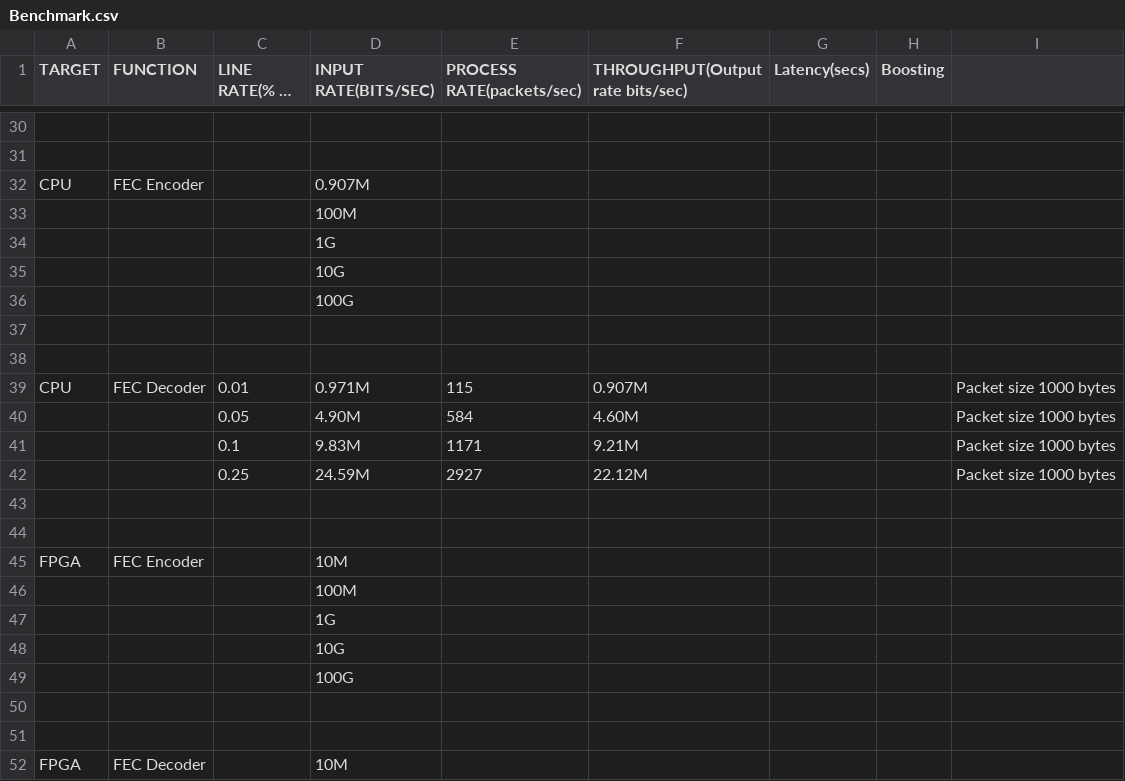
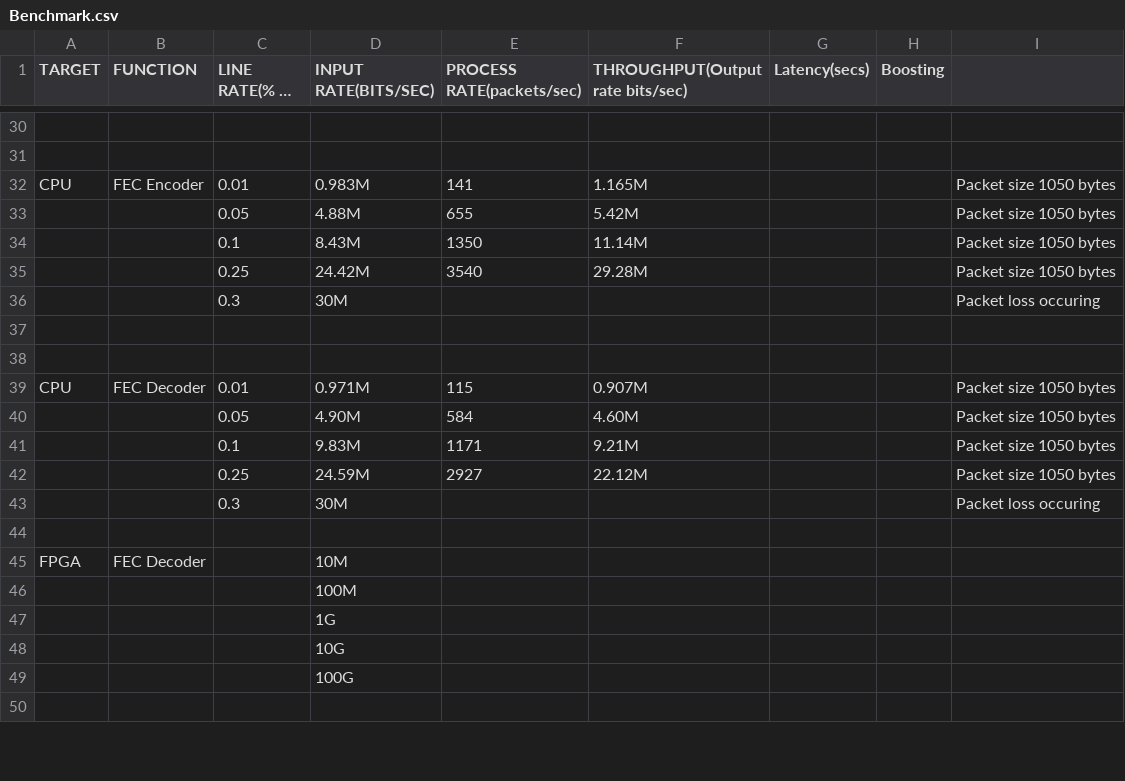
Before and after one commit to eniac/Flightplan, a CSV file: testing/HdrCompression/Benchmark.csv, drawn as a sheet; only a part is shown, gaps mark what is left out; the shorter side is filled out with more unchanged rows; long unchanged cells end in …; removed rows and columns are numbered as before the commit, all else as after; the diff covers the shown part only; the diff names each change by its address in the sheet, - before the commit and + after, or states it on an @@ line.

Commit message:
Benchmark Table updated for CPU/FPGA fec encoders

```diff
--- a/testing/HdrCompression/Benchmark.csv
+++ b/testing/HdrCompression/Benchmark.csv
-C32 (LINE RATE(% OF 10G)): (empty)
+C32 (LINE RATE(% OF 10G)): 0.01
-D32 (INPUT RATE(BITS/SEC)): 0.907M
+D32 (INPUT RATE(BITS/SEC)): 0.983M
-E32 (PROCESS RATE(packets/sec)): (empty)
+E32 (PROCESS RATE(packets/sec)): 141
-F32 (THROUGHPUT(Output rate bits/sec)): (empty)
+F32 (THROUGHPUT(Output rate bits/sec)): 1.165M
-I32: (empty)
+I32: Packet size 1050 bytes
-row 33:  |  |  | 100M
-row 34:  |  |  | 1G
-row 35:  |  |  | 10G
-row 36:  |  |  | 100G
+row 33:  |  | 0.05 | 4.88M | 655 | 5.42M |  |  | Packet size 1050 bytes
+row 34:  |  | 0.1 | 8.43M | 1350 | 11.14M |  |  | Packet size 1050 bytes
+row 35:  |  | 0.25 | 24.42M | 3540 | 29.28M |  |  | Packet size 1050 bytes
+row 36:  |  | 0.3 | 30M |  |  |  |  | Packet loss occuring
-I39:I42: Packet size 1000 bytes
+I39:I42: Packet size 1050 bytes
-row 43: (empty)
+row 43:  |  | 0.3 | 30M |  |  |  |  | Packet loss occuring
-row 44: (empty)
-row 45: FPGA | FEC Encoder |  | 10M
-row 46:  |  |  | 100M
-row 47:  |  |  | 1G
-row 48:  |  |  | 10G
-row 49:  |  |  | 100G
-row 50: (empty)
```
Also changed, not shown: 6 added rows elsewhere in this file, 3 other files.
